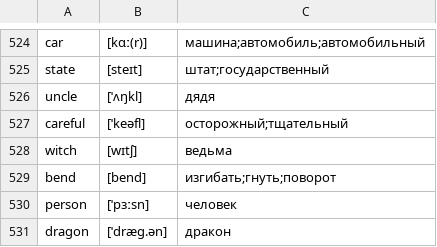
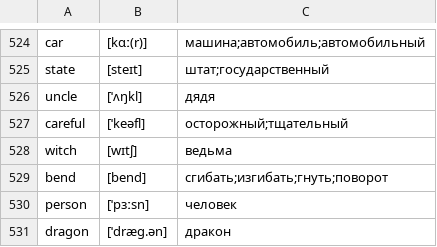
Before and after one commit to kotvickiy/english3000, a CSV file: words3000.csv, drawn as a sheet; only a part is shown, gaps mark what is left out.

Commit message:
529

```diff
--- a/words3000.csv
+++ b/words3000.csv
@@ -528,3 +528,3 @@ careful,[ˈkeəfl],осторожный;тщательный
 witch,[wɪtʃ],ведьма
-bend,[bend],изгибать;гнуть;поворот
+bend,[bend],сгибать;изгибать;гнуть;поворот
 person,[ˈpɜːsn],человек
```
